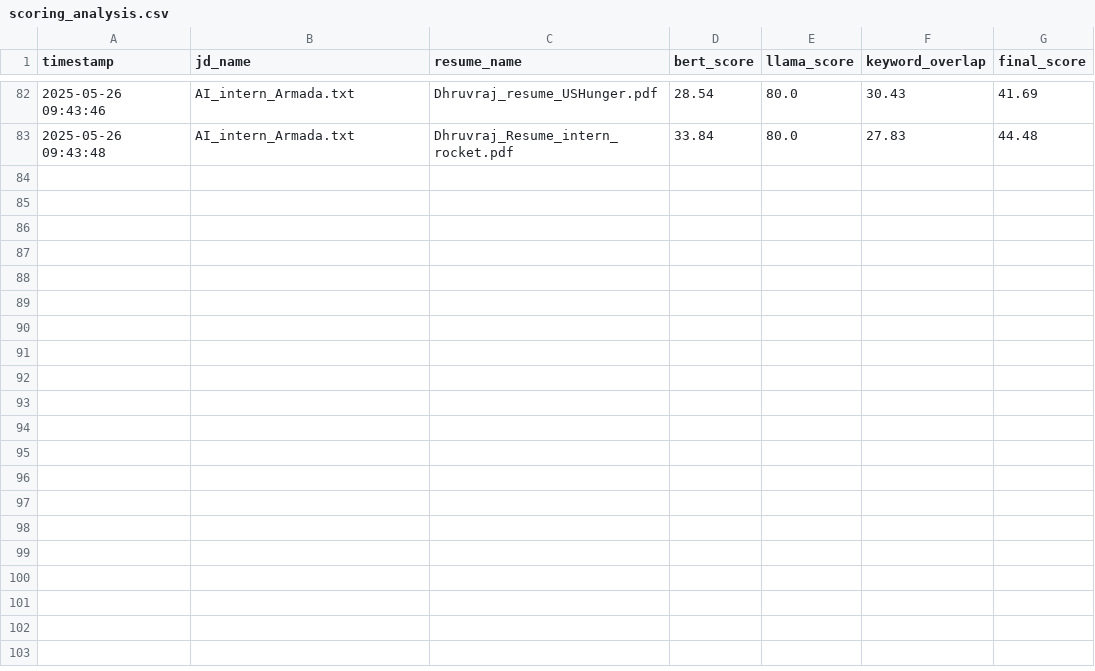
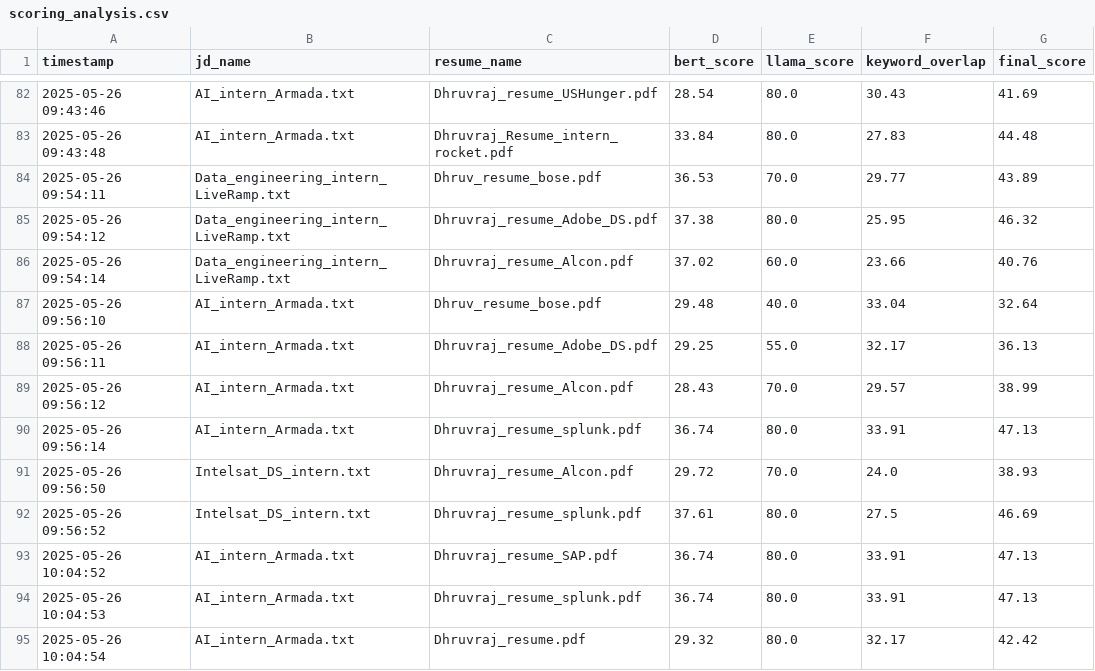
Before and after one commit to dhruvrajsinghrathore/hr-smart-screener, a CSV file: scoring_analysis.csv (was main_streamlit/scoring_analysis.csv), drawn as a sheet; only a part is shown, gaps mark what is left out; the diff names each change by its address in the sheet, - before the commit and + after, or states it on an @@ line.

```diff
--- a/main_streamlit/scoring_analysis.csv
+++ b/scoring_analysis.csv
+row 84: 2025-05-26 09:54:11 | Data_engineering_intern_LiveRamp.txt | Dhruv_resume_bose.pdf | 36.53 | 70.0 | 29.77 | 43.89
+row 85: 2025-05-26 09:54:12 | Data_engineering_intern_LiveRamp.txt | Dhruvraj_resume_Adobe_DS.pdf | 37.38 | 80.0 | 25.95 | 46.32
+row 86: 2025-05-26 09:54:14 | Data_engineering_intern_LiveRamp.txt | Dhruvraj_resume_Alcon.pdf | 37.02 | 60.0 | 23.66 | 40.76
+row 87: 2025-05-26 09:56:10 | AI_intern_Armada.txt | Dhruv_resume_bose.pdf | 29.48 | 40.0 | 33.04 | 32.64
+row 88: 2025-05-26 09:56:11 | AI_intern_Armada.txt | Dhruvraj_resume_Adobe_DS.pdf | 29.25 | 55.0 | 32.17 | 36.13
+row 89: 2025-05-26 09:56:12 | AI_intern_Armada.txt | Dhruvraj_resume_Alcon.pdf | 28.43 | 70.0 | 29.57 | 38.99
+row 90: 2025-05-26 09:56:14 | AI_intern_Armada.txt | Dhruvraj_resume_splunk.pdf | 36.74 | 80.0 | 33.91 | 47.13
+row 91: 2025-05-26 09:56:50 | Intelsat_DS_intern.txt | Dhruvraj_resume_Alcon.pdf | 29.72 | 70.0 | 24.0 | 38.93
+row 92: 2025-05-26 09:56:52 | Intelsat_DS_intern.txt | Dhruvraj_resume_splunk.pdf | 37.61 | 80.0 | 27.5 | 46.69
+row 93: 2025-05-26 10:04:52 | AI_intern_Armada.txt | Dhruvraj_resume_SAP.pdf | 36.74 | 80.0 | 33.91 | 47.13
+row 94: 2025-05-26 10:04:53 | AI_intern_Armada.txt | Dhruvraj_resume_splunk.pdf | 36.74 | 80.0 | 33.91 | 47.13
+row 95: 2025-05-26 10:04:54 | AI_intern_Armada.txt | Dhruvraj_resume.pdf | 29.32 | 80.0 | 32.17 | 42.42
```
Also changed, not shown: 57 other files.
